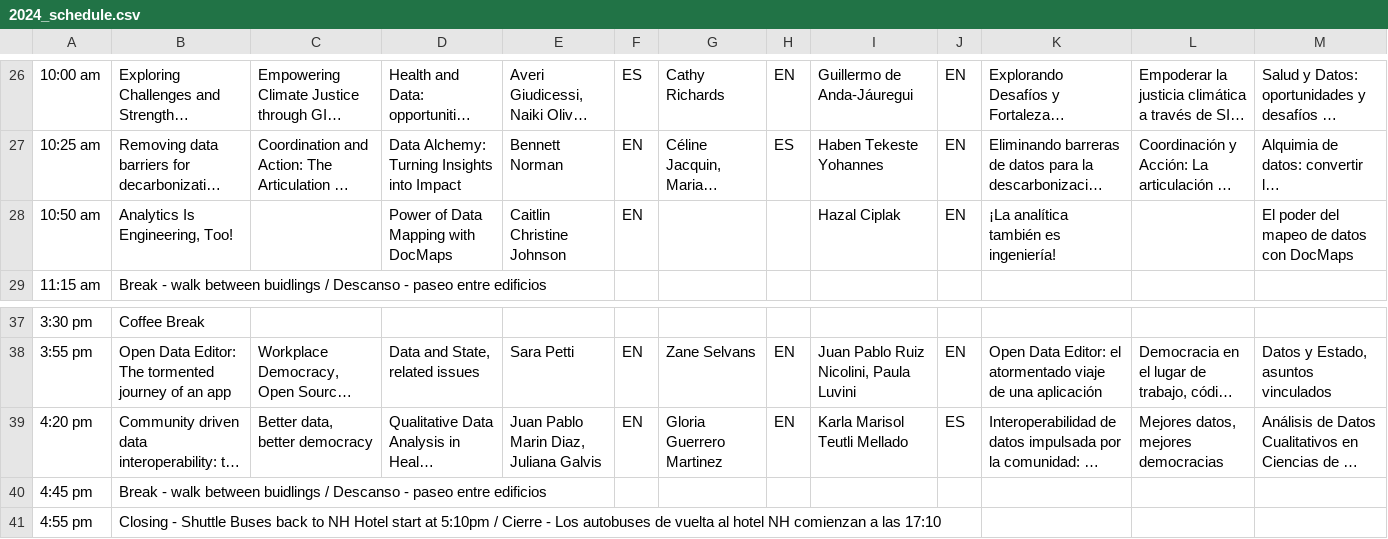
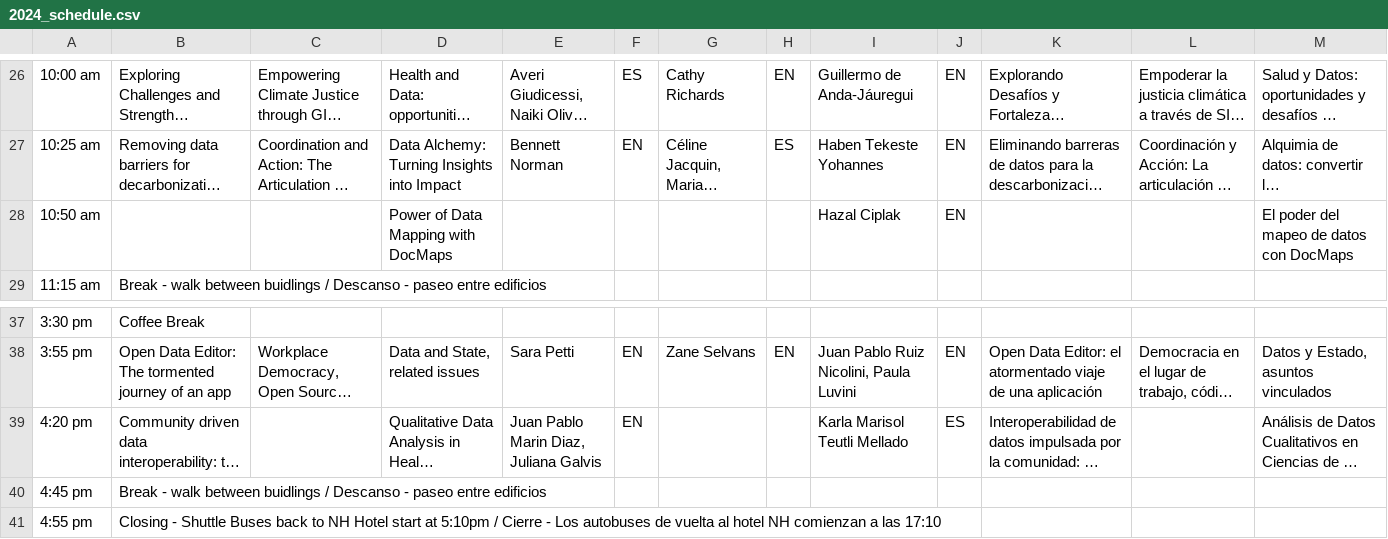
Before and after one commit to maxogden/csvconf.com, a CSV file: _data/2024_schedule.csv, drawn as a sheet; only a part is shown, gaps mark what is left out; long unchanged cells end in …; the diff names each change by its address in the sheet, - before the commit and + after, or states it on an @@ line.

Commit message:
Update 2024_schedule.csv

```diff
--- a/_data/2024_schedule.csv
+++ b/_data/2024_schedule.csv
-B28: Analytics Is Engineering, Too!
+B28: (empty)
-E28: Caitlin Christine Johnson
+E28: (empty)
-F28: EN
+F28: (empty)
-K28: ¡La analítica también es ingeniería!
+K28: (empty)
-C39: Better data, better democracy
+C39: (empty)
-G39: Gloria Guerrero Martinez
+G39: (empty)
-H39: EN
+H39: (empty)
-L39: Mejores datos, mejores democracias
+L39: (empty)
```
